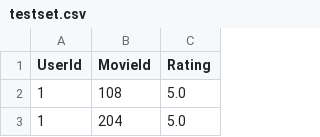
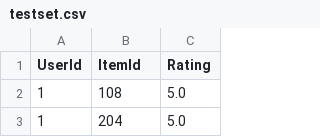
Before and after one commit to AthinaKyriakou/neurips_algorithmically_mediated_user_relations, a CSV file: Data/MovieLens_100k/trainsets_0.8/set_17/testset.csv, drawn as a sheet; only a part is shown.

Commit message:
Code added to generate training, validation, and test set for datasets: MovieLens_100k, MovieLens_1M, Amazon_Movies_and_TV, CiteULike

```diff
--- a/Data/MovieLens_100k/trainsets_0.8/set_17/testset.csv
+++ b/Data/MovieLens_100k/trainsets_0.8/set_17/testset.csv
@@ -1,2 +1,2 @@
-UserId,MovieId,Rating
+UserId,ItemId,Rating
 1,108,5.0
```
Also changed, not shown: Data/MovieLens_100k/trainsets_0.8/set_36/testset.csv, Data/MovieLens_100k/trainsets_0.8/set_42/testset.csv, 12 other files.
